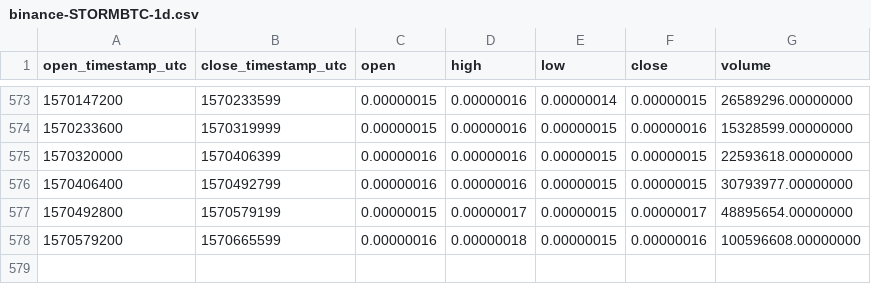
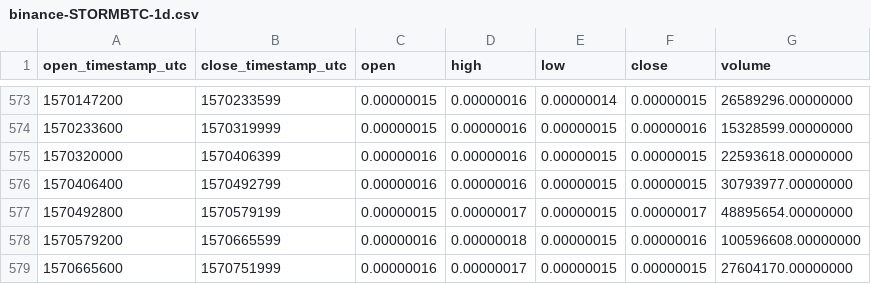
Before and after one commit to cryptobigbro/binance-STORMBTC, a CSV file: binance-STORMBTC-1d.csv, drawn as a sheet; only a part is shown, gaps mark what is left out; the diff names each change by its address in the sheet, - before the commit and + after, or states it on an @@ line.

Commit message:
Update OHLCV data.

```diff
--- a/binance-STORMBTC-1d.csv
+++ b/binance-STORMBTC-1d.csv
+row 579: 1570665600 | 1570751999 | 0.00000016 | 0.00000017 | 0.00000015 | 0.00000015 | 27604170.00000000
```
Also changed, not shown: 1 other file.
